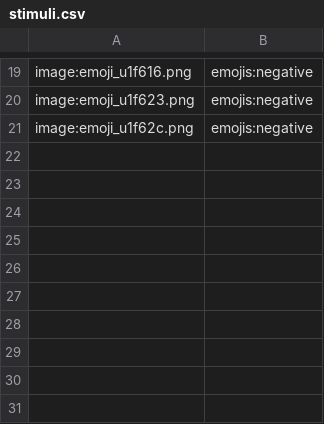
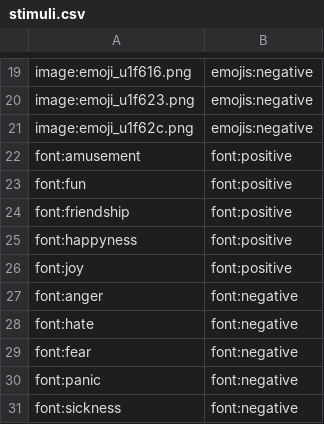
Before and after one commit to qwiglydee/otree-experiments, a CSV file: generic/stimuli.csv, drawn as a sheet; only a part is shown, gaps mark what is left out; the diff names each change by its address in the sheet, - before the commit and + after, or states it on an @@ line.

Commit message:
generic images and text rendering

```diff
--- a/generic/stimuli.csv
+++ b/generic/stimuli.csv
+row 22: font:amusement | font:positive
+row 23: font:fun | font:positive
+row 24: font:friendship | font:positive
+row 25: font:happyness | font:positive
+row 26: font:joy | font:positive
+row 27: font:anger | font:negative
+row 28: font:hate | font:negative
+row 29: font:fear | font:negative
+row 30: font:panic | font:negative
+row 31: font:sickness | font:negative
```
Also changed, not shown: 7 other files.
